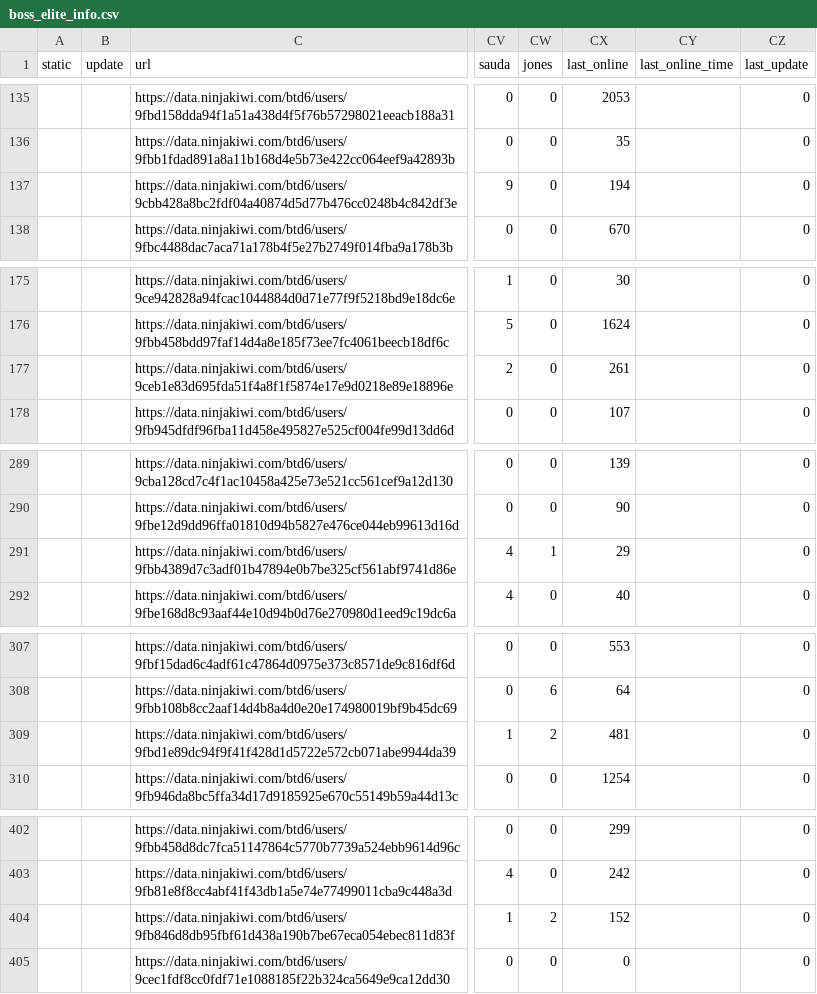
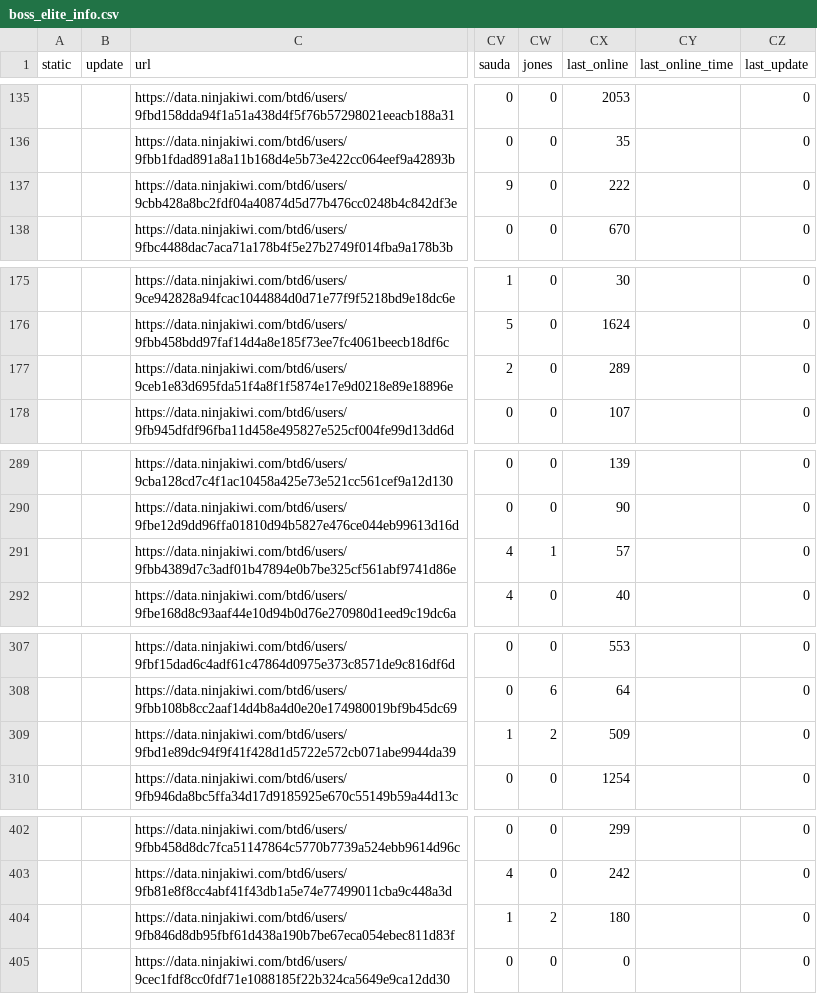
Before and after one commit to ducanup01/btd6boss, a CSV file: boss_elite_info.csv, drawn as a sheet; only a part is shown, gaps mark what is left out; the diff covers the shown part only; the diff names each change by its address in the sheet, - before the commit and + after, or states it on an @@ line.

```diff
--- a/boss_elite_info.csv
+++ b/boss_elite_info.csv
-CX137 (last_online): 194
+CX137 (last_online): 222
-CX177 (last_online): 261
+CX177 (last_online): 289
-CX291 (last_online): 29
+CX291 (last_online): 57
-CX309 (last_online): 481
+CX309 (last_online): 509
-CX404 (last_online): 152
+CX404 (last_online): 180
```
Also changed, not shown: 57 edited cells elsewhere in this file, 1 other file.
